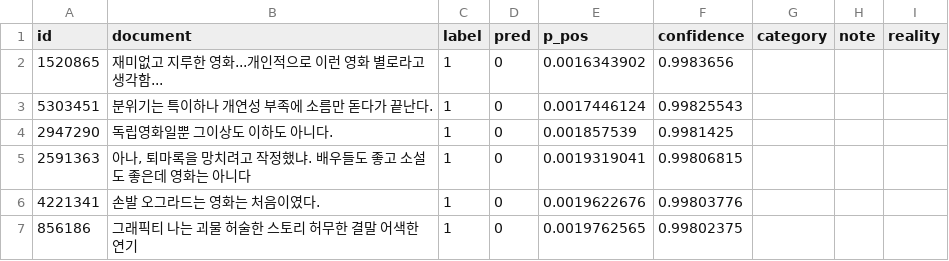
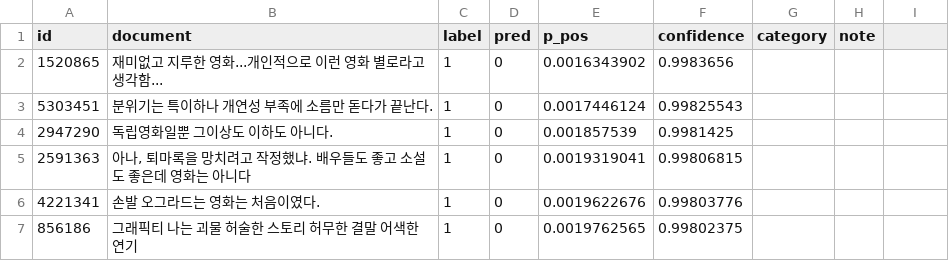
Before and after one commit to Minsuh-Song/nlp-project, a CSV file: errors_top100_beomi_KcELECTRA-base_seed0.csv, drawn as a sheet; only a part is shown.

Commit message:
Update errors_top100_beomi_KcELECTRA-base_seed0.csv

```diff
--- a/errors_top100_beomi_KcELECTRA-base_seed0.csv
+++ b/errors_top100_beomi_KcELECTRA-base_seed0.csv
@@ -1,2 +1,2 @@
-id,document,label,pred,p_pos,confidence,category,note,reality
+id,document,label,pred,p_pos,confidence,category,note
 1520865,재미없고 지루한 영화...개인적으로 이런 영화 별로라고 생각함...,1,0,0.0016343902,0.9983656,,
```
